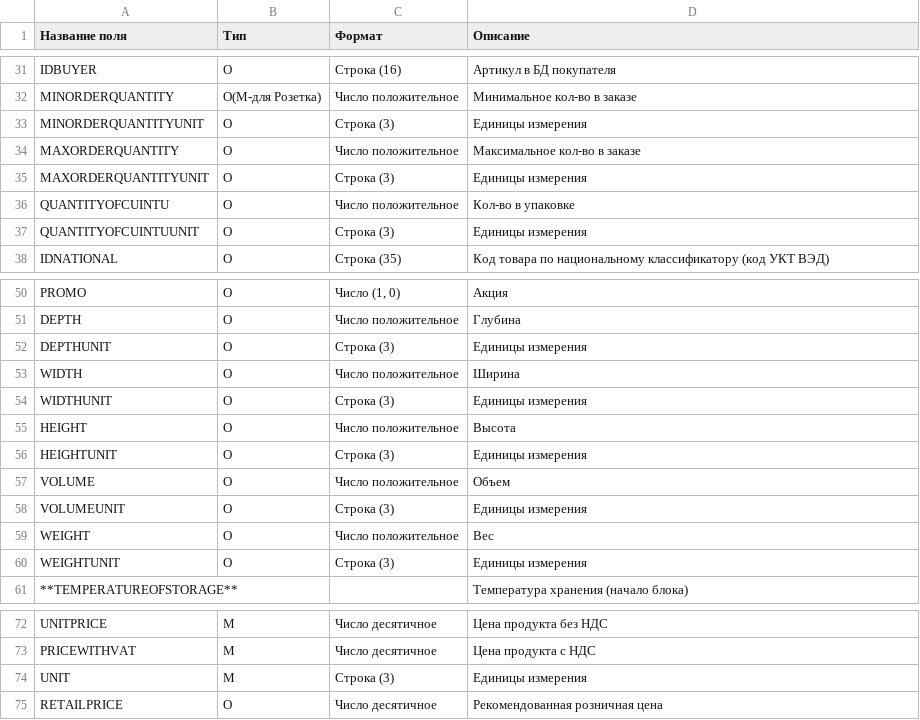
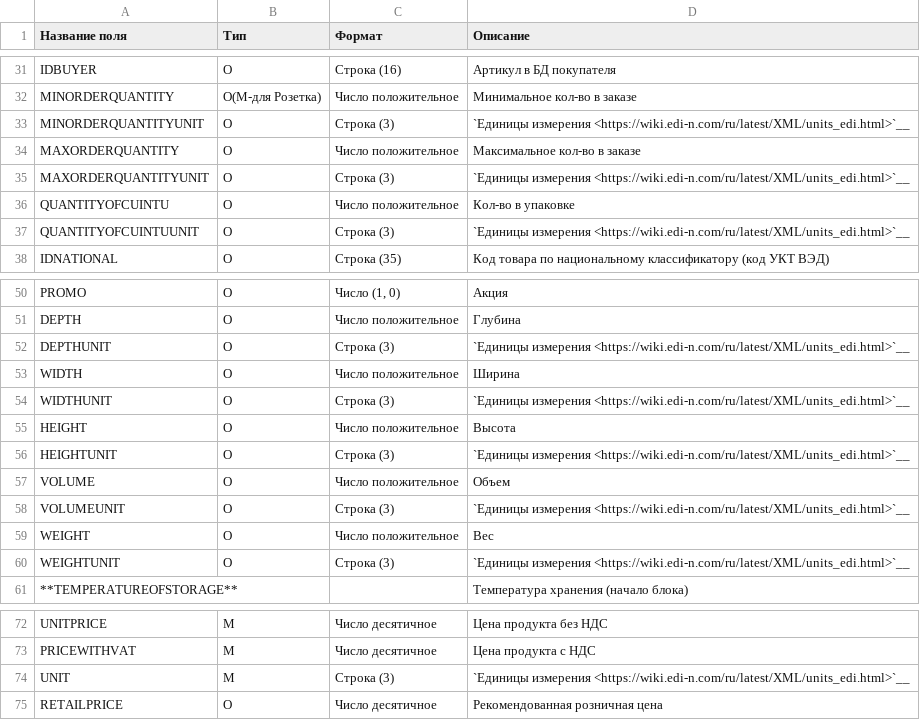
Before and after one commit to EDI-N/Docs, a CSV file: docs/XML/files/PRICAT.csv, drawn as a sheet; only a part is shown, gaps mark what is left out.

Commit message:
units

```diff
--- a/docs/XML/files/PRICAT.csv
+++ b/docs/XML/files/PRICAT.csv
@@ -37,7 +37,7 @@ IDBUYER,О,Строка (16),Артикул в БД покупателя
 MINORDERQUANTITY,O(M-для Розетка),Число положительное,Минимальное кол-во в заказе
-MINORDERQUANTITYUNIT,O,Строка (3),Единицы измерения
+MINORDERQUANTITYUNIT,O,Строка (3),`Единицы измерения <https://wiki.edi-n.com/ru/latest/XML/units_edi.html>`__
 MAXORDERQUANTITY,O,Число положительное,Максимальное кол-во в заказе
-MAXORDERQUANTITYUNIT,O,Строка (3),Единицы измерения
+MAXORDERQUANTITYUNIT,O,Строка (3),`Единицы измерения <https://wiki.edi-n.com/ru/latest/XML/units_edi.html>`__
 QUANTITYOFCUINTU,O,Число положительное,Кол-во в упаковке
-QUANTITYOFCUINTUUNIT,O,Строка (3),Единицы измерения
+QUANTITYOFCUINTUUNIT,O,Строка (3),`Единицы измерения <https://wiki.edi-n.com/ru/latest/XML/units_edi.html>`__
 IDNATIONAL,O,Строка (35),Код товара по национальному классификатору (код УКТ ВЭД)
@@ -56,11 +56,11 @@ PROMO,О,"Число (1, 0)",Акция
 DEPTH,O,Число положительное,Глубина
-DEPTHUNIT,O,Строка (3),Единицы измерения
+DEPTHUNIT,O,Строка (3),`Единицы измерения <https://wiki.edi-n.com/ru/latest/XML/units_edi.html>`__
 WIDTH,O,Число положительное,Ширина
-WIDTHUNIT,O,Строка (3),Единицы измерения
+WIDTHUNIT,O,Строка (3),`Единицы измерения <https://wiki.edi-n.com/ru/latest/XML/units_edi.html>`__
 HEIGHT,O,Число положительное,Высота
-HEIGHTUNIT,O,Строка (3),Единицы измерения
+HEIGHTUNIT,O,Строка (3),`Единицы измерения <https://wiki.edi-n.com/ru/latest/XML/units_edi.html>`__
 VOLUME,O,Число положительное,Объем
-VOLUMEUNIT,O,Строка (3),Единицы измерения
+VOLUMEUNIT,O,Строка (3),`Единицы измерения <https://wiki.edi-n.com/ru/latest/XML/units_edi.html>`__
 WEIGHT,O,Число положительное,Вес
-WEIGHTUNIT,O,Строка (3),Единицы измерения
+WEIGHTUNIT,O,Строка (3),`Единицы измерения <https://wiki.edi-n.com/ru/latest/XML/units_edi.html>`__
 **TEMPERATUREOFSTORAGE**, , ,Температура хранения (начало блока)
@@ -78,3 +78,3 @@ UNITPRICE,M,Число десятичное,Цена продукта без Н
 PRICEWITHVAT,M,Число десятичное,Цена продукта c НДС
-UNIT,М,Строка (3),Единицы измерения
+UNIT,М,Строка (3),`Единицы измерения <https://wiki.edi-n.com/ru/latest/XML/units_edi.html>`__
 RETAILPRICE,O,Число десятичное,Рекомендованная розничная цена
```
Also changed, not shown: docs/XML/files/DESADV.csv, docs/XML/files/DESSCC.csv, 20 other files.
